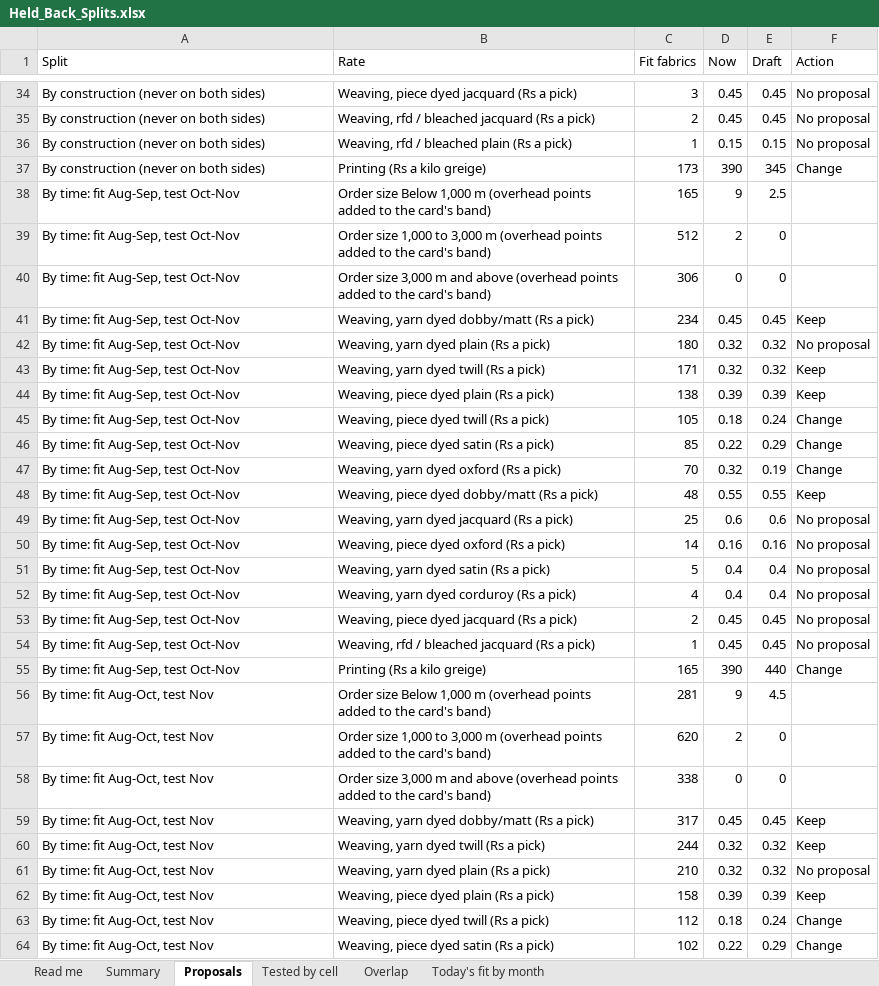
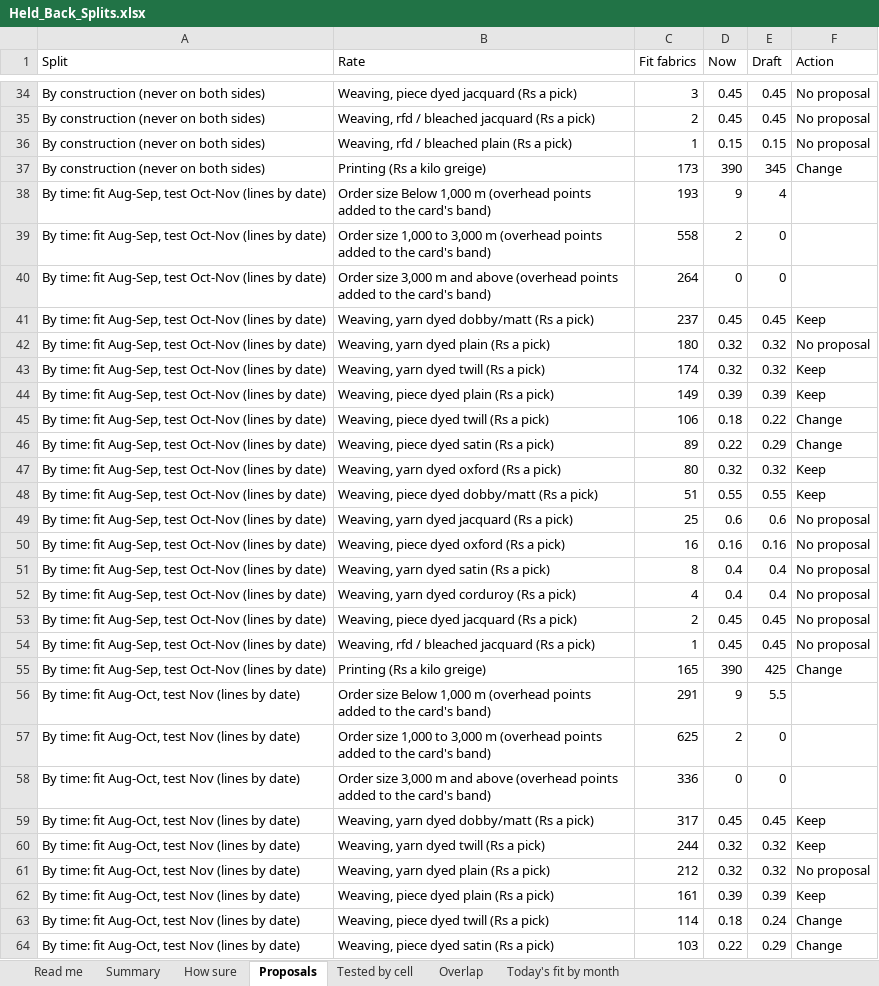
Before and after one commit to gnanaprakash-dev108/rightprice, an Excel workbook: pilot/Held_Back_Splits.xlsx, sheet Proposals, drawn as a sheet; only a part is shown, gaps mark what is left out; values as stored, in another font and other column widths than the file's, no borders; removed rows and columns are numbered as before the commit, all else as after; the diff covers the shown part only; the diff names each change by its address in the sheet, - before the commit and + after, or states it on an @@ line.

```diff
--- a/pilot/Held_Back_Splits.xlsx (sheet Proposals)
+++ b/pilot/Held_Back_Splits.xlsx (sheet Proposals)
+sheet tab: How sure
-row 38: By time: fit Aug-Sep, test Oct-Nov | Order size Below 1,000 m (overhead points added to the card's band) | 165 | 9 | 2.5
+row 38: By time: fit Aug-Sep, test Oct-Nov (lines by date) | Order size Below 1,000 m (overhead points added to the card's band) | 193 | 9 | 4
-A39:A46 (Split): By time: fit Aug-Sep, test Oct-Nov
+A39:A46 (Split): By time: fit Aug-Sep, test Oct-Nov (lines by date)
-C39 (Fit fabrics): 512
+C39 (Fit fabrics): 558
-C40 (Fit fabrics): 306
+C40 (Fit fabrics): 264
-C41 (Fit fabrics): 234
+C41 (Fit fabrics): 237
-C43 (Fit fabrics): 171
+C43 (Fit fabrics): 174
-C44 (Fit fabrics): 138
+C44 (Fit fabrics): 149
-C45 (Fit fabrics): 105
+C45 (Fit fabrics): 106
-E45 (Draft): 0.24
+E45 (Draft): 0.22
-C46 (Fit fabrics): 85
+C46 (Fit fabrics): 89
-row 47: By time: fit Aug-Sep, test Oct-Nov | Weaving, yarn dyed oxford (Rs a pick) | 70 | 0.32 | 0.19 | Change
+row 47: By time: fit Aug-Sep, test Oct-Nov (lines by date) | Weaving, yarn dyed oxford (Rs a pick) | 80 | 0.32 | 0.32 | Keep
-A48:A55 (Split): By time: fit Aug-Sep, test Oct-Nov
+A48:A55 (Split): By time: fit Aug-Sep, test Oct-Nov (lines by date)
-C48 (Fit fabrics): 48
+C48 (Fit fabrics): 51
-C50 (Fit fabrics): 14
+C50 (Fit fabrics): 16
-C51 (Fit fabrics): 5
+C51 (Fit fabrics): 8
-E55 (Draft): 440
+E55 (Draft): 425
-row 56: By time: fit Aug-Oct, test Nov | Order size Below 1,000 m (overhead points added to the card's band) | 281 | 9 | 4.5
+row 56: By time: fit Aug-Oct, test Nov (lines by date) | Order size Below 1,000 m (overhead points added to the card's band) | 291 | 9 | 5.5
-A57:A64 (Split): By time: fit Aug-Oct, test Nov
+A57:A64 (Split): By time: fit Aug-Oct, test Nov (lines by date)
-C57 (Fit fabrics): 620
+C57 (Fit fabrics): 625
-C58 (Fit fabrics): 338
+C58 (Fit fabrics): 336
-C61 (Fit fabrics): 210
+C61 (Fit fabrics): 212
-C62 (Fit fabrics): 158
+C62 (Fit fabrics): 161
-C63 (Fit fabrics): 112
+C63 (Fit fabrics): 114
-C64 (Fit fabrics): 102
+C64 (Fit fabrics): 103
```
Also changed, not shown: 14 edited cells elsewhere in this sheet, sheet Tested by cell, sheet Summary, sheet Overlap, sheet Read me, 18 other files.
